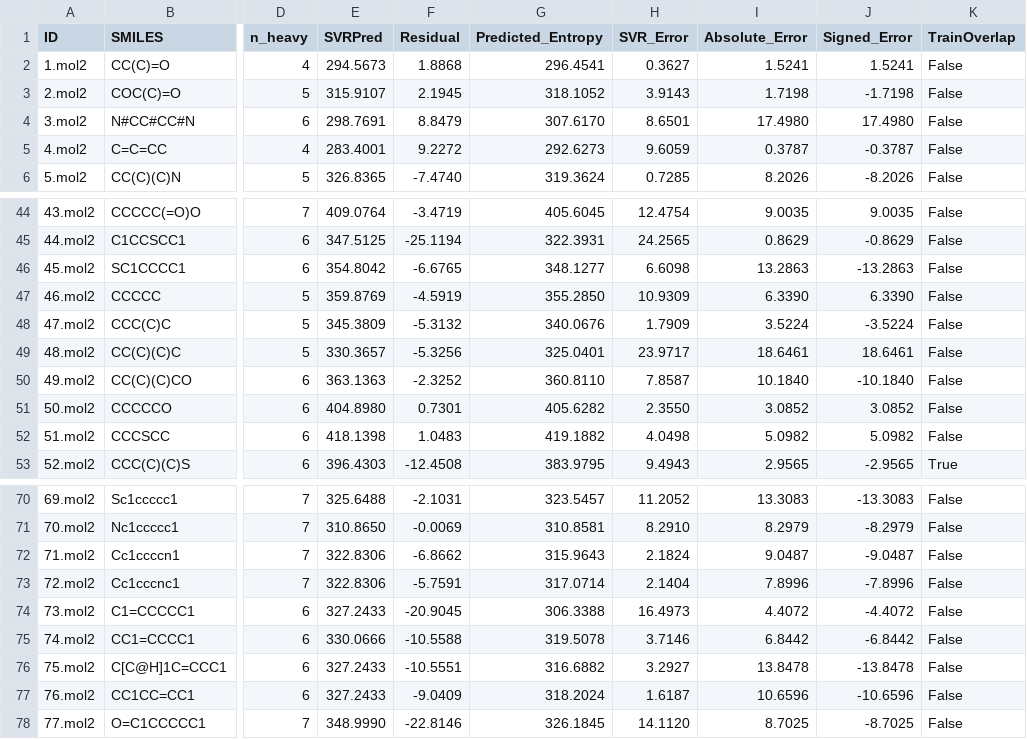
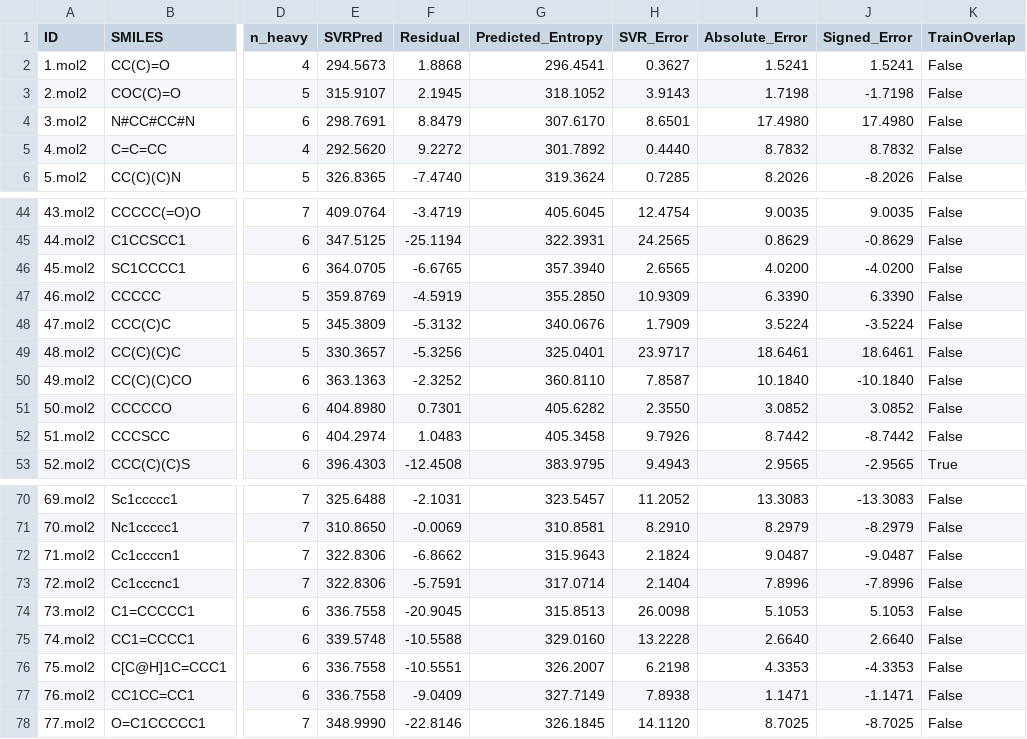
Before and after one commit to purple-spider513/entropy, a CSV file: Uni-Mol_Residual/svr_general_residual_run_eval_bond2/hybrid_std128_preds.csv, drawn as a sheet; only a part is shown, gaps mark what is left out; the diff covers the shown part only; the diff names each change by its address in the sheet, - before the commit and + after, or states it on an @@ line.

```diff
--- a/Uni-Mol_Residual/svr_general_residual_run_eval_bond2/hybrid_std128_preds.csv
+++ b/Uni-Mol_Residual/svr_general_residual_run_eval_bond2/hybrid_std128_preds.csv
-E5 (SVRPred): 283.4001
+E5 (SVRPred): 292.5620
-G5 (Predicted_Entropy): 292.6273
+G5 (Predicted_Entropy): 301.7892
-H5 (SVR_Error): 9.6059
+H5 (SVR_Error): 0.4440
-I5 (Absolute_Error): 0.3787
+I5 (Absolute_Error): 8.7832
-J5 (Signed_Error): -0.3787
+J5 (Signed_Error): 8.7832
-E46 (SVRPred): 354.8042
+E46 (SVRPred): 364.0705
-G46 (Predicted_Entropy): 348.1277
+G46 (Predicted_Entropy): 357.3940
-H46 (SVR_Error): 6.6098
+H46 (SVR_Error): 2.6565
-I46 (Absolute_Error): 13.2863
+I46 (Absolute_Error): 4.0200
-J46 (Signed_Error): -13.2863
+J46 (Signed_Error): -4.0200
-E52 (SVRPred): 418.1398
+E52 (SVRPred): 404.2974
-G52 (Predicted_Entropy): 419.1882
+G52 (Predicted_Entropy): 405.3458
-H52 (SVR_Error): 4.0498
+H52 (SVR_Error): 9.7926
-I52 (Absolute_Error): 5.0982
+I52 (Absolute_Error): 8.7442
-J52 (Signed_Error): 5.0982
+J52 (Signed_Error): -8.7442
-E74 (SVRPred): 327.2433
+E74 (SVRPred): 336.7558
-G74 (Predicted_Entropy): 306.3388
+G74 (Predicted_Entropy): 315.8513
-H74 (SVR_Error): 16.4973
+H74 (SVR_Error): 26.0098
-I74 (Absolute_Error): 4.4072
+I74 (Absolute_Error): 5.1053
-J74 (Signed_Error): -4.4072
+J74 (Signed_Error): 5.1053
-E75 (SVRPred): 330.0666
+E75 (SVRPred): 339.5748
-G75 (Predicted_Entropy): 319.5078
+G75 (Predicted_Entropy): 329.0160
-H75 (SVR_Error): 3.7146
+H75 (SVR_Error): 13.2228
-I75 (Absolute_Error): 6.8442
+I75 (Absolute_Error): 2.6640
-J75 (Signed_Error): -6.8442
+J75 (Signed_Error): 2.6640
-E76:E77 (SVRPred): 327.2433
+E76:E77 (SVRPred): 336.7558
-G76 (Predicted_Entropy): 316.6882
+G76 (Predicted_Entropy): 326.2007
-H76 (SVR_Error): 3.2927
+H76 (SVR_Error): 6.2198
-I76 (Absolute_Error): 13.8478
+I76 (Absolute_Error): 4.3353
-J76 (Signed_Error): -13.8478
+J76 (Signed_Error): -4.3353
-G77 (Predicted_Entropy): 318.2024
+G77 (Predicted_Entropy): 327.7149
-H77 (SVR_Error): 1.6187
+H77 (SVR_Error): 7.8938
-I77 (Absolute_Error): 10.6596
+I77 (Absolute_Error): 1.1471
-J77 (Signed_Error): -10.6596
+J77 (Signed_Error): -1.1471
```
Also changed, not shown: 15 edited cells elsewhere in this file, D-MPNN/eval_run2/_work/hybrid_std128_dmpnn_raw.csv, D-MPNN/eval_run2/hybrid_std128_predictions.csv, 40 other files.
